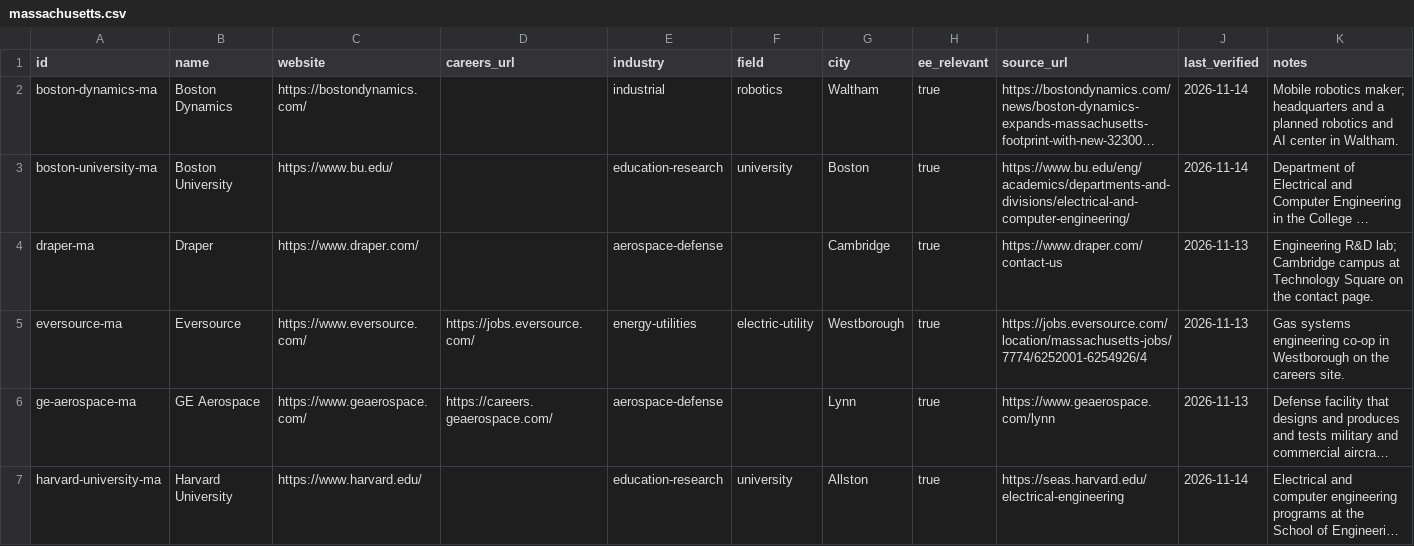
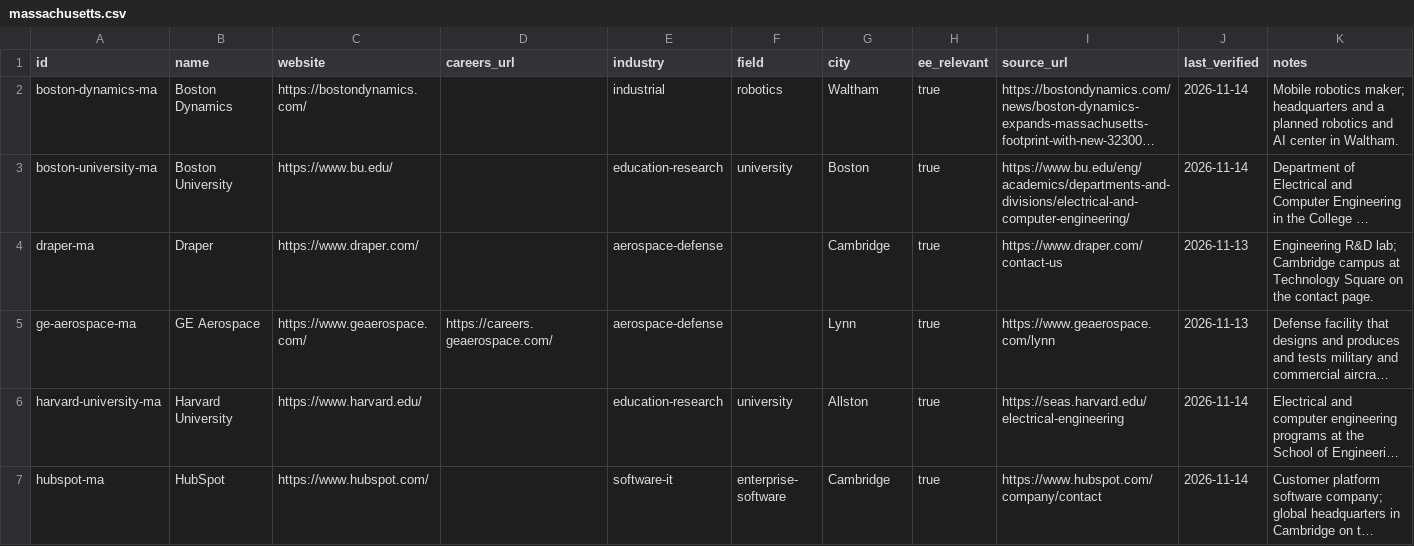
Before and after one commit to edwardasilva/company-lists, a CSV file: data/us/ma/massachusetts.csv, drawn as a sheet; only a part is shown; the shorter side is filled out with more unchanged rows; long unchanged cells end in …; the diff names each change by its address in the sheet, - before the commit and + after, or states it on an @@ line.

Commit message:
Replace the Berlin mailing address source and drop eversource-ma
eversource-ct: the interconnection page gave Berlin only as a mailing address, which does not show a work site. Cite the Eversource release datelined Berlin on transmission structure upgrades instead.

paccar-wa: say what the cited article shows, the Mount Vernon test and validation labs.

eversource-ma: Westborough appears only in job postings, and no lasting public page that names the Westborough site could be opened. Remove the row until such a source is found.

```diff
--- a/data/us/ma/massachusetts.csv
+++ b/data/us/ma/massachusetts.csv
-row 5: eversource-ma | Eversource | https://www.eversource.com/ | https://jobs.eversource.com/ | energy-utilities | electric-utility | Westborough | true | https://jobs.eversource.com/location/massachusetts-jobs/7774/6252001-6254926/4 | 2026-11-13 | Gas systems engineering co-op in Westborough on the careers site.
```
Also changed, not shown: data/us/ct/connecticut.csv, data/us/wa/washington.csv.
